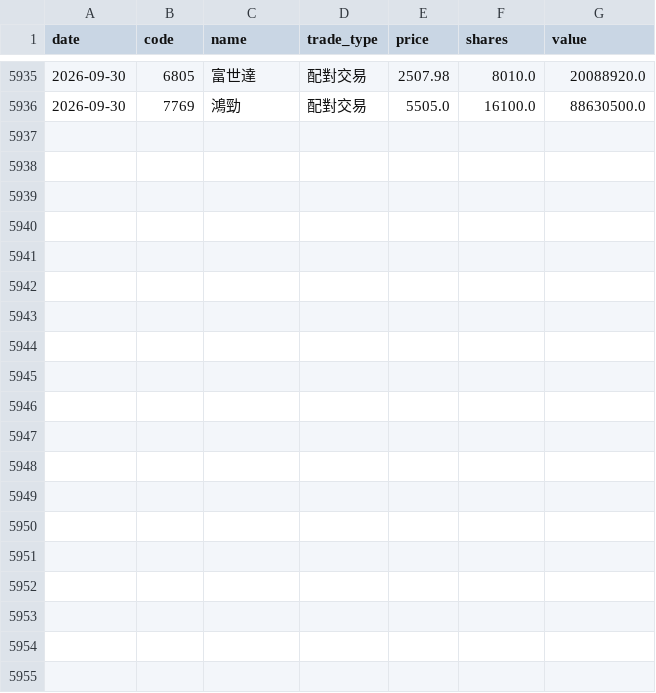
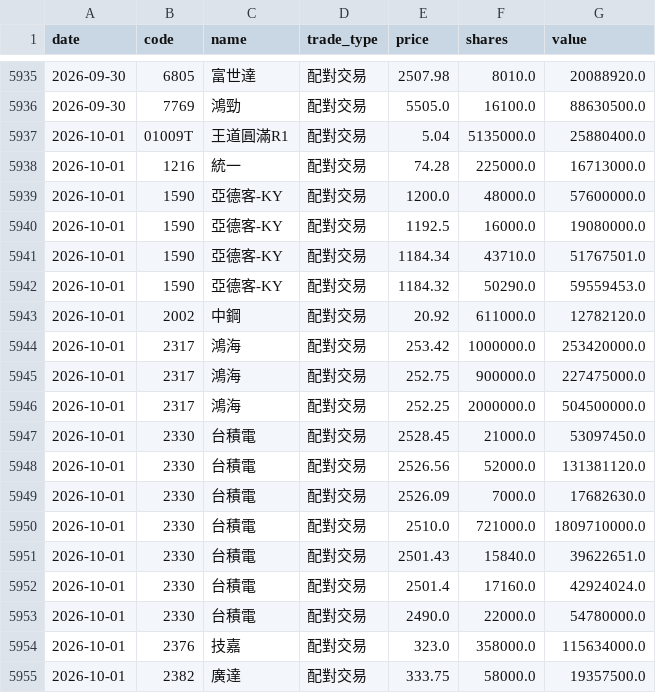
Before and after one commit to appr1ciat1/tw-block-warrant, a CSV file: data/block_trades/2026.csv, drawn as a sheet; only a part is shown, gaps mark what is left out; the diff covers the shown part only; the diff names each change by its address in the sheet, - before the commit and + after, or states it on an @@ line.

```diff
--- a/data/block_trades/2026.csv
+++ b/data/block_trades/2026.csv
+row 5937: 2026-10-01 | 01009T | 王道圓滿R1 | 配對交易 | 5.04 | 5135000.0 | 25880400.0
+row 5938: 2026-10-01 | 1216 | 統一 | 配對交易 | 74.28 | 225000.0 | 16713000.0
+row 5939: 2026-10-01 | 1590 | 亞德客-KY | 配對交易 | 1200.0 | 48000.0 | 57600000.0
+row 5940: 2026-10-01 | 1590 | 亞德客-KY | 配對交易 | 1192.5 | 16000.0 | 19080000.0
+row 5941: 2026-10-01 | 1590 | 亞德客-KY | 配對交易 | 1184.34 | 43710.0 | 51767501.0
+row 5942: 2026-10-01 | 1590 | 亞德客-KY | 配對交易 | 1184.32 | 50290.0 | 59559453.0
+row 5943: 2026-10-01 | 2002 | 中鋼 | 配對交易 | 20.92 | 611000.0 | 12782120.0
+row 5944: 2026-10-01 | 2317 | 鴻海 | 配對交易 | 253.42 | 1000000.0 | 253420000.0
+row 5945: 2026-10-01 | 2317 | 鴻海 | 配對交易 | 252.75 | 900000.0 | 227475000.0
+row 5946: 2026-10-01 | 2317 | 鴻海 | 配對交易 | 252.25 | 2000000.0 | 504500000.0
+row 5947: 2026-10-01 | 2330 | 台積電 | 配對交易 | 2528.45 | 21000.0 | 53097450.0
+row 5948: 2026-10-01 | 2330 | 台積電 | 配對交易 | 2526.56 | 52000.0 | 131381120.0
+row 5949: 2026-10-01 | 2330 | 台積電 | 配對交易 | 2526.09 | 7000.0 | 17682630.0
+row 5950: 2026-10-01 | 2330 | 台積電 | 配對交易 | 2510.0 | 721000.0 | 1809710000.0
+row 5951: 2026-10-01 | 2330 | 台積電 | 配對交易 | 2501.43 | 15840.0 | 39622651.0
+row 5952: 2026-10-01 | 2330 | 台積電 | 配對交易 | 2501.4 | 17160.0 | 42924024.0
+row 5953: 2026-10-01 | 2330 | 台積電 | 配對交易 | 2490.0 | 22000.0 | 54780000.0
+row 5954: 2026-10-01 | 2376 | 技嘉 | 配對交易 | 323.0 | 358000.0 | 115634000.0
+row 5955: 2026-10-01 | 2382 | 廣達 | 配對交易 | 333.75 | 58000.0 | 19357500.0
```
Also changed, not shown: 9 added rows elsewhere in this file, 7 other files.
